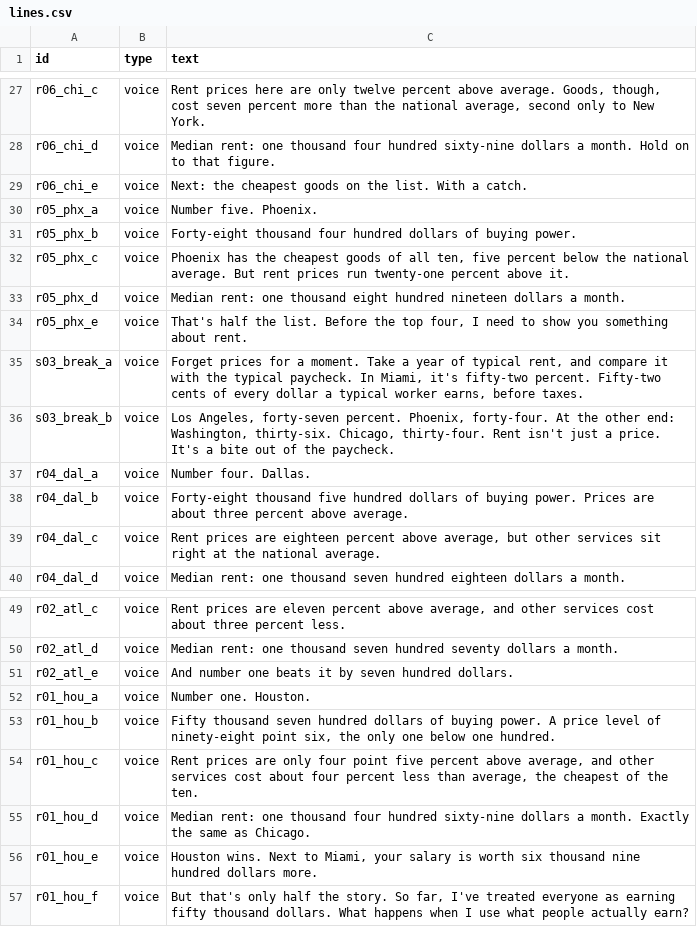
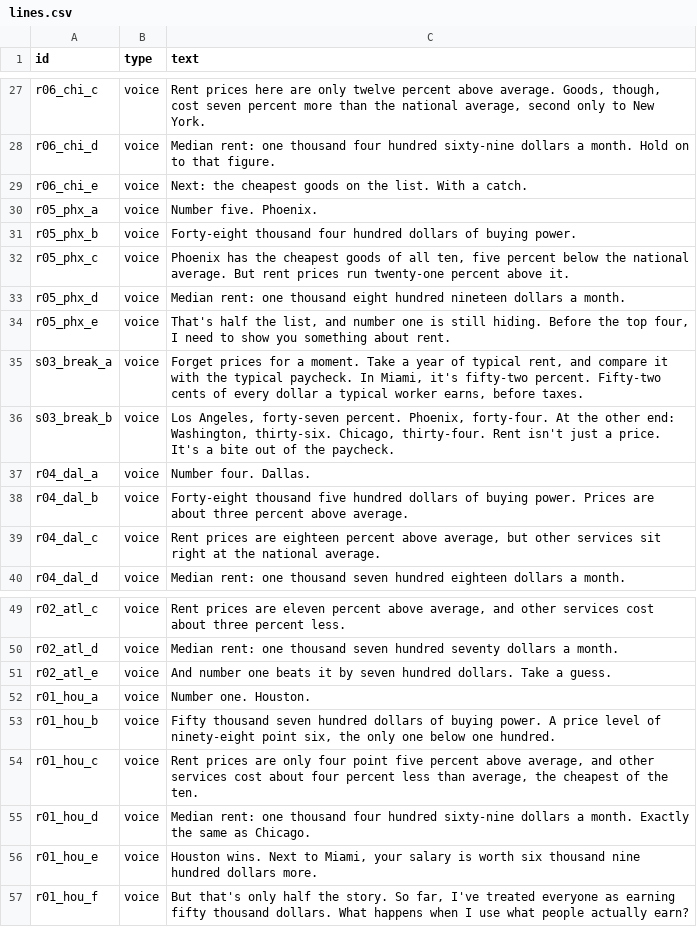
Before and after one commit to buildwith-manish/PayRanked, a CSV file: scripts/lines.csv, drawn as a sheet; only a part is shown, gaps mark what is left out.

```diff
--- a/scripts/lines.csv
+++ b/scripts/lines.csv
@@ -33,3 +33,3 @@ r05_phx_c,voice,"Phoenix has the cheapest goods of all ten, five percent below t
 r05_phx_d,voice,Median rent: one thousand eight hundred nineteen dollars a month.
-r05_phx_e,voice,"That's half the list. Before the top four, I need to show you something about rent."
+r05_phx_e,voice,"That's half the list, and number one is still hiding. Before the top four, I need to show you something about rent."
 s03_break_a,voice,"Forget prices for a moment. Take a year of typical rent, and compare it with the typical paycheck. In Miami, it's fifty-two percent. Fifty-two cents of every dollar a typical worker earns, before taxes."
@@ -50,3 +50,3 @@ r02_atl_c,voice,"Rent prices are eleven percent above average, and other service
 r02_atl_d,voice,Median rent: one thousand seven hundred seventy dollars a month.
-r02_atl_e,voice,And number one beats it by seven hundred dollars.
+r02_atl_e,voice,And number one beats it by seven hundred dollars. Take a guess.
 r01_hou_a,voice,Number one. Houston.
```
Also changed, not shown: 2 other files.
